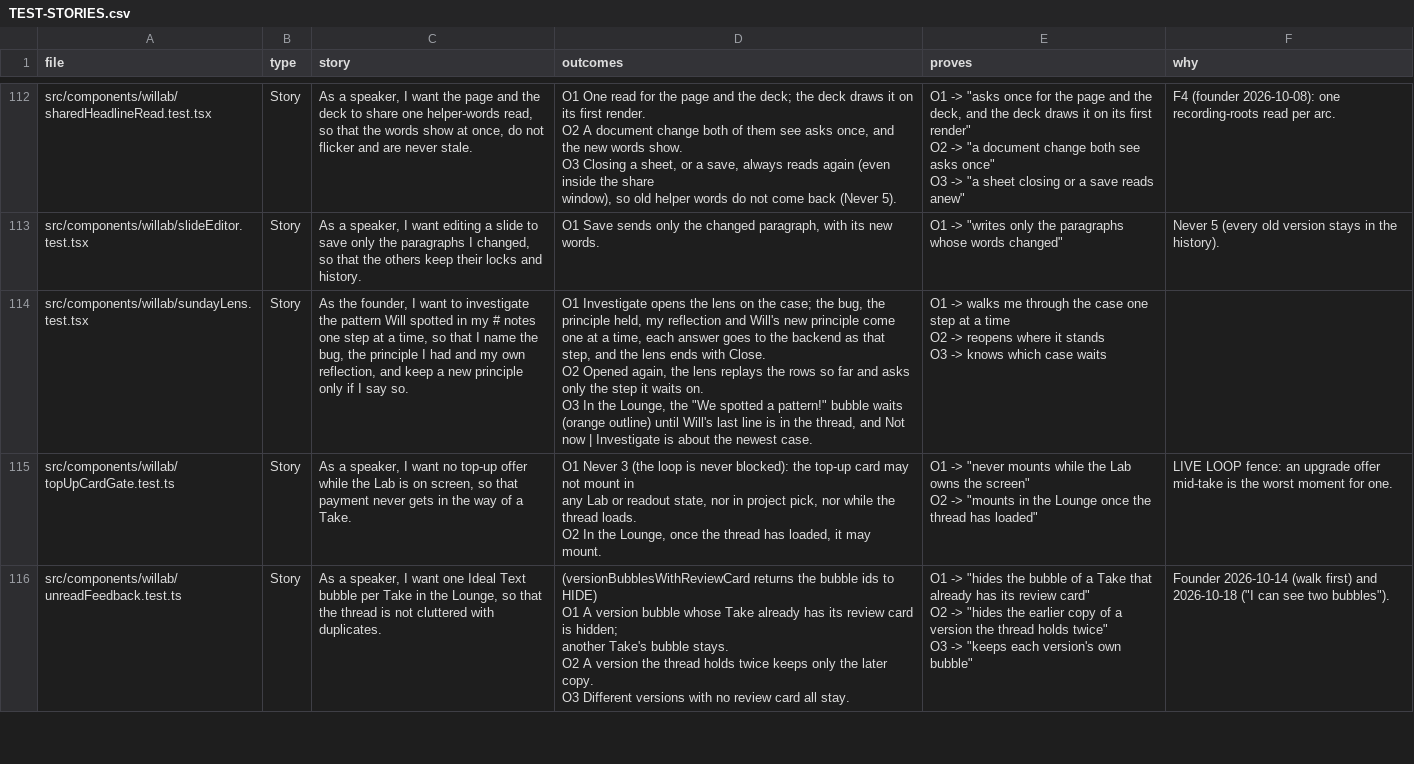
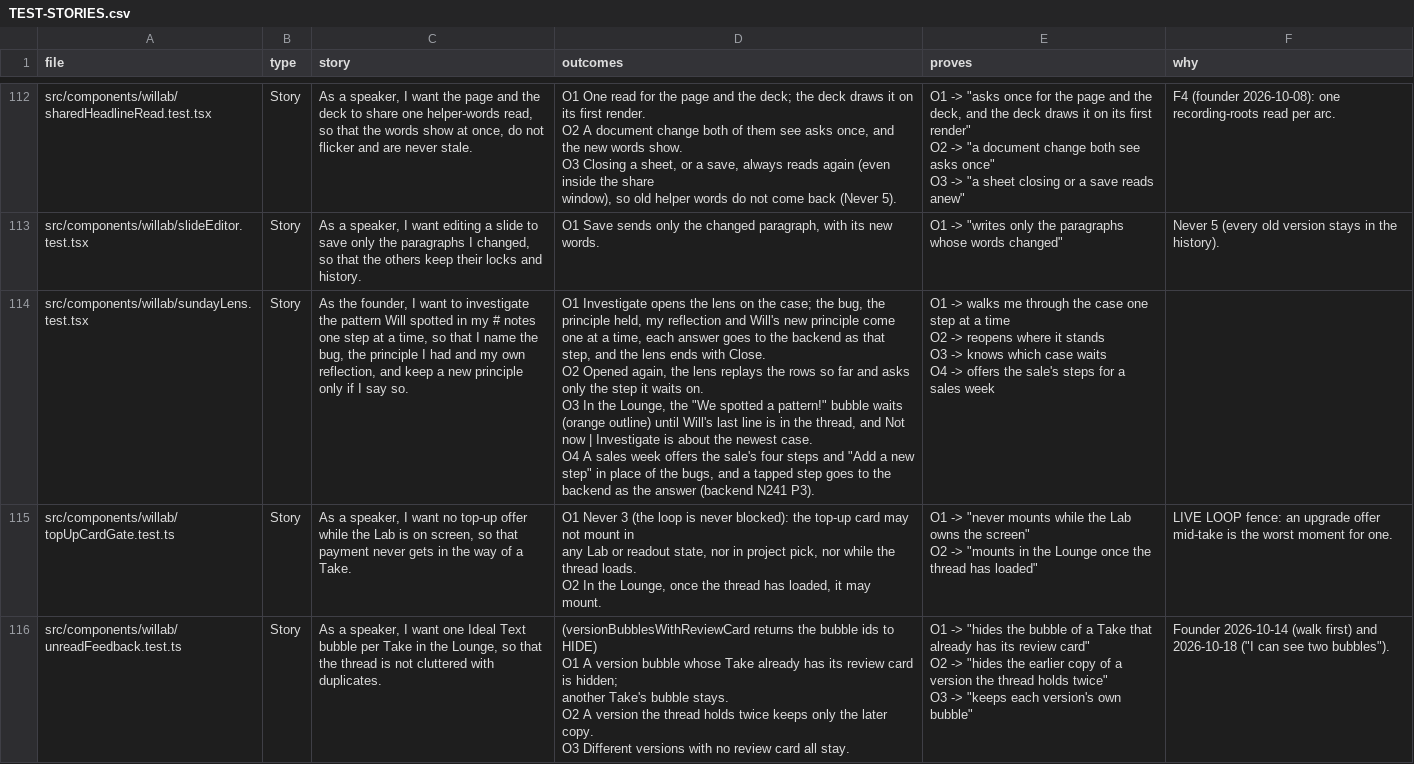
Before and after one commit to wilplus/frontend-cursor, a CSV file: docs/TEST-STORIES.csv, drawn as a sheet; only a part is shown, gaps mark what is left out.

```diff
--- a/docs/TEST-STORIES.csv
+++ b/docs/TEST-STORIES.csv
@@ -919,7 +919,9 @@ O3 -> ""a sheet closing or a save reads anew""",F4 (founder 2026-10-08): one rec
 src/components/willab/slideEditor.test.tsx,Story,"As a speaker, I want editing a slide to save only the paragraphs I changed, so that the others keep their locks and history.","O1  Save sends only the changed paragraph, with its new words.","O1 -> ""writes only the paragraphs whose words changed""",Never 5 (every old version stays in the history).
-src/components/willab/sundayLens.test.tsx,Story,"As the founder, I want to investigate the pattern Will spotted in my # notes one step at a time, so that I name the bug, the principle I had and my own reflection, and keep a new principle only if I say so.","O1  Investigate opens the lens on the case; the bug, the principle held, my reflection and Will's new principle come one at a time, each answer goes to the backend as that step, and the lens ends with Close.
-O2  Opened again, the lens replays the rows so far and asks only the step it waits on.
-O3  In the Lounge, the ""We spotted a pattern!"" bubble waits (orange outline) until Will's last line is in the thread, and Not now | Investigate is about the newest case.","O1 -> walks me through the case one step at a time
-O2 -> reopens where it stands
-O3 -> knows which case waits",
+src/components/willab/sundayLens.test.tsx,Story,"As the founder, I want to investigate the pattern Will spotted in my # notes one step at a time, so that I name the bug, the principle I had and my own reflection, and keep a new principle only if I say so.","O1  Investigate opens the lens on the case; the bug, the principle held, my reflection and Will's new principle come one at a time, each answer goes to the backend as that step, and the lens ends with Close.
+O2  Opened again, the lens replays the rows so far and asks only the step it waits on.
+O3  In the Lounge, the ""We spotted a pattern!"" bubble waits (orange outline) until Will's last line is in the thread, and Not now | Investigate is about the newest case.
+O4  A sales week offers the sale's four steps and ""Add a new step"" in place of the bugs, and a tapped step goes to the backend as the answer (backend N241 P3).","O1 -> walks me through the case one step at a time
+O2 -> reopens where it stands
+O3 -> knows which case waits
+O4 -> offers the sale's steps for a sales week",
 src/components/willab/topUpCardGate.test.ts,Story,"As a speaker, I want no top-up offer while the Lab is on screen, so that payment never gets in the way of a Take.","O1  Never 3 (the loop is never blocked): the top-up card may not mount in
```
Also changed, not shown: 5 other files.
